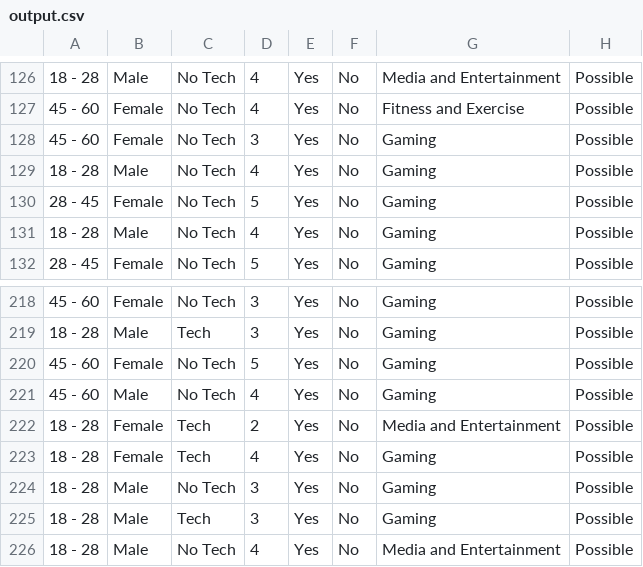
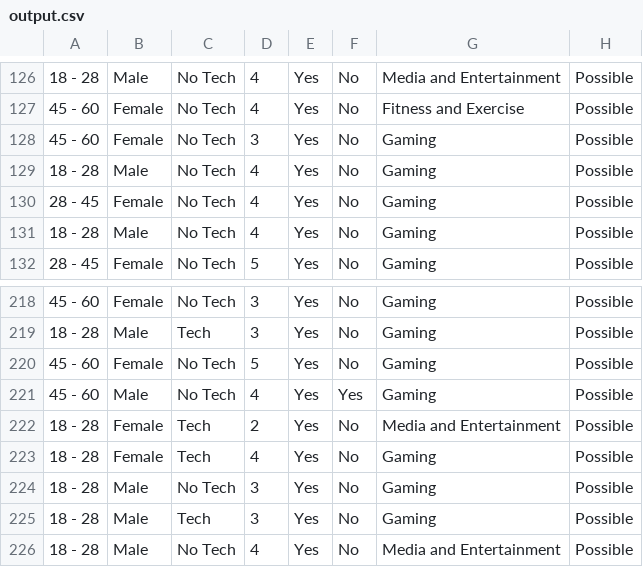
Before and after one commit to walex999/VR-thesis-analysis, a CSV file: output.csv, drawn as a sheet; only a part is shown, gaps mark what is left out; the diff covers the shown part only; the diff names each change by its address in the sheet, - before the commit and + after, or states it on an @@ line.

```diff
--- a/output.csv
+++ b/output.csv
-D130: 5
+D130: 4
-F221: No
+F221: Yes
```
Also changed, not shown: 39 edited cells elsewhere in this file, 1 other file.
